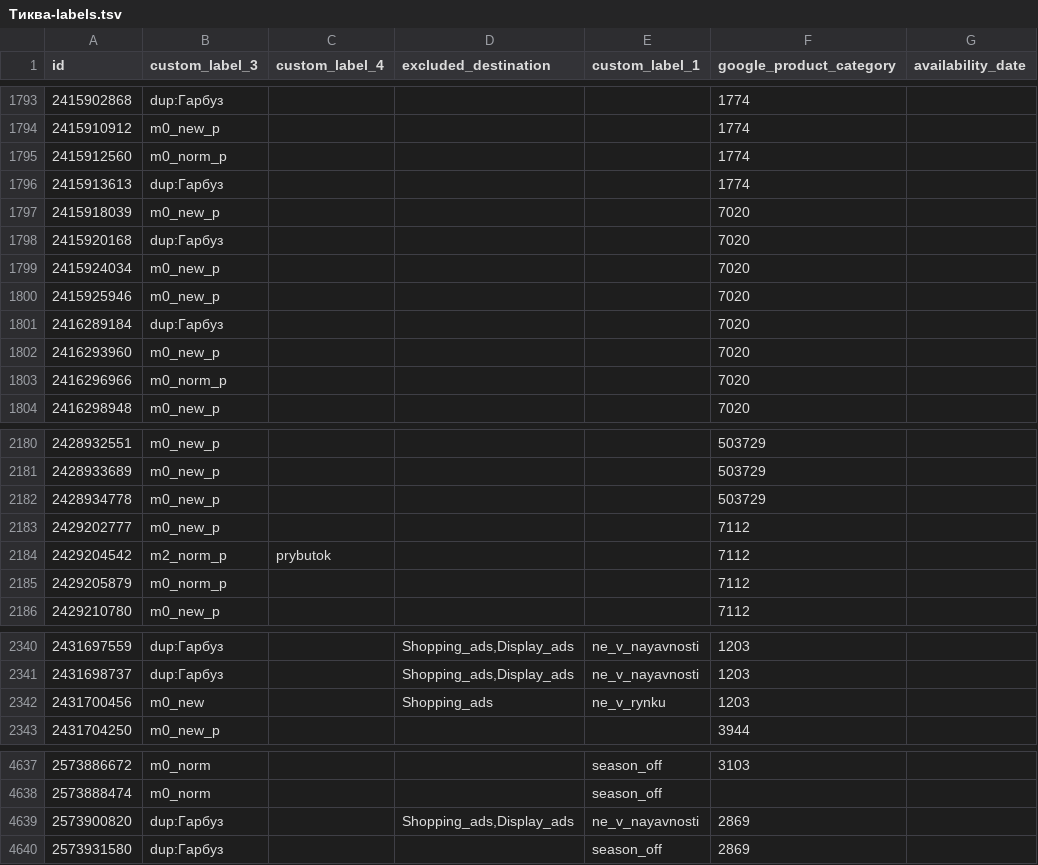
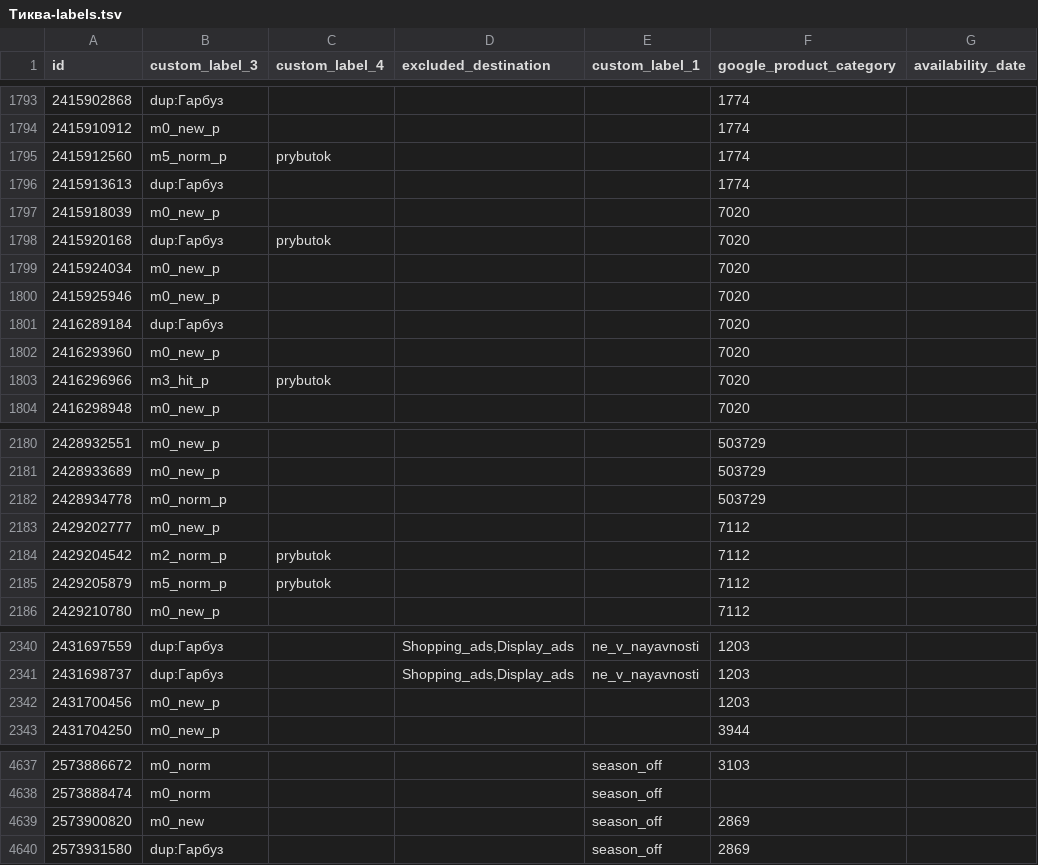
Before and after one commit to enagrosvit-beep/pub, a TSV file: feeds/Тиква-labels.tsv, drawn as a sheet; only a part is shown, gaps mark what is left out; the diff covers the shown part only.

```diff
--- a/feeds/Тиква-labels.tsv
+++ b/feeds/Тиква-labels.tsv
@@ -1794,6 +1794,6 @@ id	custom_label_3	custom_label_4	excluded_destination	custom_label_1	google_prod
 2415910912	m0_new_p				1774	
-2415912560	m0_norm_p				1774	
+2415912560	m5_norm_p	prybutok			1774	
 2415913613	dup:Гарбуз				1774	
 2415918039	m0_new_p				7020	
-2415920168	dup:Гарбуз				7020	
+2415920168	dup:Гарбуз	prybutok			7020	
 2415924034	m0_new_p				7020	
@@ -1802,3 +1802,3 @@ id	custom_label_3	custom_label_4	excluded_destination	custom_label_1	google_prod
 2416293960	m0_new_p				7020	
-2416296966	m0_norm_p				7020	
+2416296966	m3_hit_p	prybutok			7020	
 2416298948	m0_new_p				7020	
@@ -2181,6 +2181,6 @@ id	custom_label_3	custom_label_4	excluded_destination	custom_label_1	google_prod
 2428933689	m0_new_p				503729	
-2428934778	m0_new_p				503729	
+2428934778	m0_norm_p				503729	
 2429202777	m0_new_p				7112	
 2429204542	m2_norm_p	prybutok			7112	
-2429205879	m0_norm_p				7112	
+2429205879	m5_norm_p	prybutok			7112	
 2429210780	m0_new_p				7112	
@@ -2341,3 +2341,3 @@ id	custom_label_3	custom_label_4	excluded_destination	custom_label_1	google_prod
 2431698737	dup:Гарбуз		Shopping_ads,Display_ads	ne_v_nayavnosti	1203	
-2431700456	m0_new		Shopping_ads	ne_v_rynku	1203	
+2431700456	m0_new_p				1203	
 2431704250	m0_new_p				3944	
@@ -4638,3 +4638,3 @@ id	custom_label_3	custom_label_4	excluded_destination	custom_label_1	google_prod
 2573888474	m0_norm			season_off		
-2573900820	dup:Гарбуз		Shopping_ads,Display_ads	ne_v_nayavnosti	2869	
+2573900820	m0_new			season_off	2869	
 2573931580	dup:Гарбуз			season_off	2869	
```
Also changed, not shown: 64 edited cells elsewhere in this file, feeds/Едім-labels.tsv, 1 other file.
